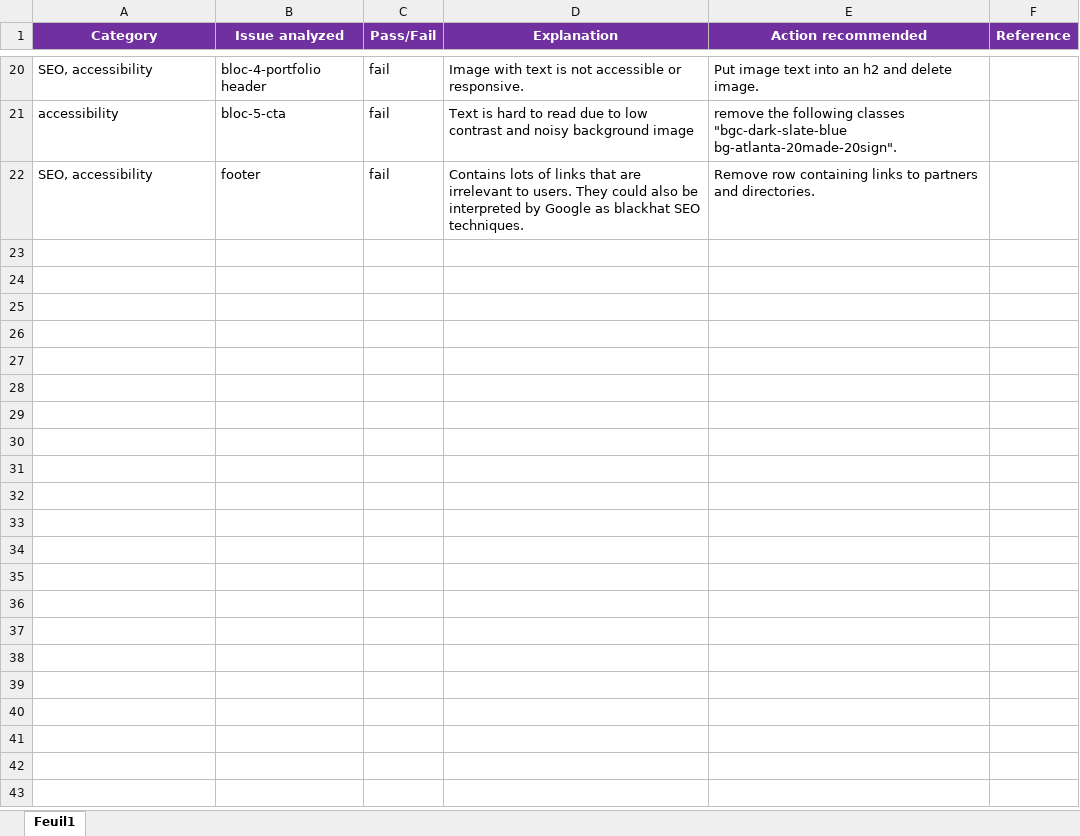
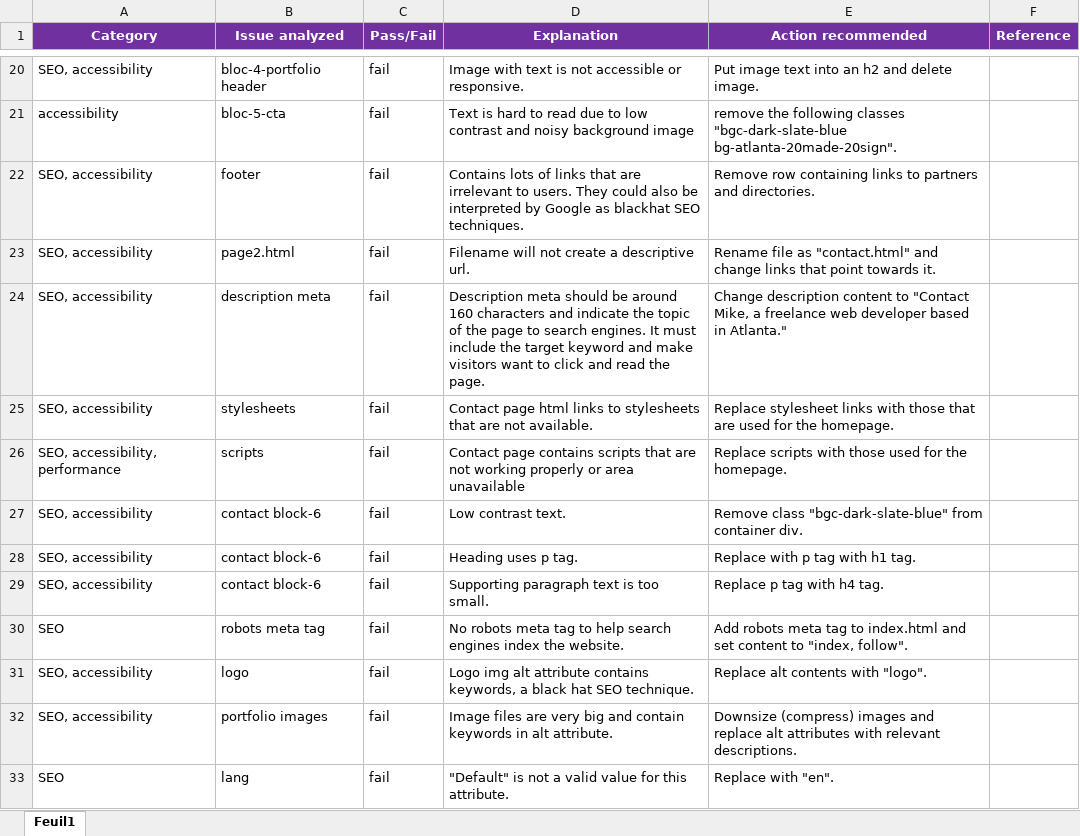
Before and after one commit to AlexandreKrantz/OC_P4, an Excel workbook: Template+SEO+analysis.xlsx, sheet Feuil1, drawn as a sheet; only a part is shown, gaps mark what is left out; values as stored, in another font and other column widths than the file's, no borders; the diff names each change by its address in the sheet, - before the commit and + after, or states it on an @@ line.

Commit message:
contact page + compressed images + new lighthouse report

```diff
--- a/Template+SEO+analysis.xlsx (sheet Feuil1)
+++ b/Template+SEO+analysis.xlsx (sheet Feuil1)
+row 23: SEO, accessibility | page2.html | fail | Filename will not create a descriptive url. | Rename file as "contact.html" and change links that point towards it.
+row 24: SEO, accessibility | description meta | fail | Description meta should be around 160 characters and indicate the topic of the page to search engines. It must include the target keyword and make visitors want to click and read the page. | Change description content to "Contact Mike, a freelance web developer based in Atlanta."
+row 25: SEO, accessibility | stylesheets | fail | Contact page html links to stylesheets that are not available. | Replace stylesheet links with those that are used for the homepage.
+row 26: SEO, accessibility, performance | scripts | fail | Contact page contains scripts that are not working properly or area unavailable | Replace scripts with those used for the homepage.
+row 27: SEO, accessibility | contact block-6 | fail | Low contrast text. | Remove class "bgc-dark-slate-blue" from container div.
+row 28: SEO, accessibility | contact block-6 | fail | Heading uses p tag. | Replace with p tag with h1 tag.
+row 29: SEO, accessibility | contact block-6 | fail | Supporting paragraph text is too small. | Replace p tag with h4 tag.
+row 30: SEO | robots meta tag | fail | No robots meta tag to help search engines index the website. | Add robots meta tag to index.html and set content to "index, follow".
+row 31: SEO, accessibility | logo | fail | Logo img alt attribute contains keywords, a black hat SEO technique. | Replace alt contents with "logo".
+row 32: SEO, accessibility | portfolio images | fail | Image files are very big and contain keywords in alt attribute. | Downsize (compress) images and replace alt attributes with relevant descriptions.
+row 33: SEO | lang | fail | "Default" is not a valid value for this attribute. | Replace with "en".
```
Also changed, not shown: 22 other files.
